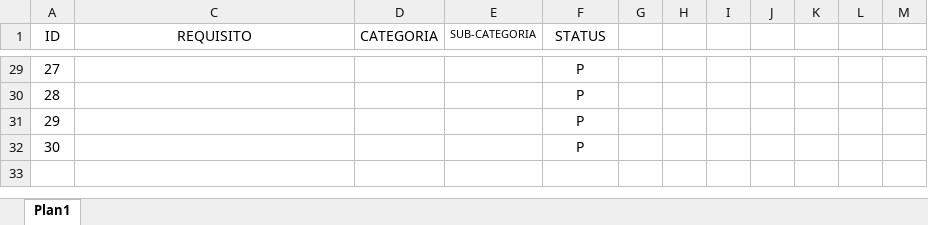
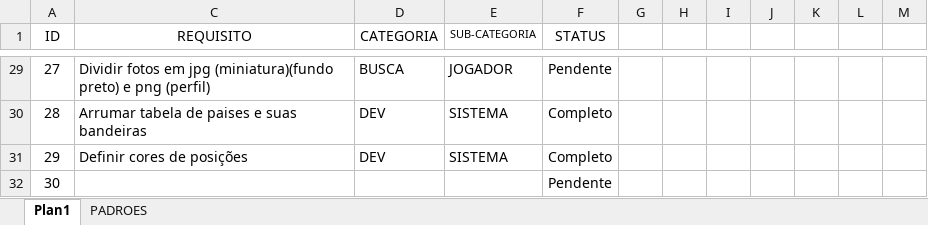
Before and after one commit to jffssd/LMS, an Excel workbook: dev/Requisitos.xlsx, sheet Plan1, drawn as a sheet; only a part is shown, gaps mark what is left out; values as stored, in another font and other column widths than the file's, no borders; conditional formats not drawn; the diff covers the shown part only; the diff names each change by its address in the sheet, - before the commit and + after, or states it on an @@ line.

```diff
--- a/dev/Requisitos.xlsx (sheet Plan1)
+++ b/dev/Requisitos.xlsx (sheet Plan1)
+sheet tab: PADROES
-C29 (REQUISITO): (empty)
+C29 (REQUISITO): Dividir fotos em jpg (miniatura)(fundo preto) e png (perfil)
-D29 (CATEGORIA): (empty)
+D29 (CATEGORIA): BUSCA
-E29 (SUB-CATEGORIA): (empty)
+E29 (SUB-CATEGORIA): JOGADOR
-F29 (STATUS): P
+F29 (STATUS): Pendente
-C30 (REQUISITO): (empty)
+C30 (REQUISITO): Arrumar tabela de paises e suas bandeiras
-D30:D31 (CATEGORIA): (empty)
+D30:D31 (CATEGORIA): DEV
-E30:E31 (SUB-CATEGORIA): (empty)
+E30:E31 (SUB-CATEGORIA): SISTEMA
-F30:F31 (STATUS): P
+F30:F31 (STATUS): Completo
-C31 (REQUISITO): (empty)
+C31 (REQUISITO): Definir cores de posições
-F32 (STATUS): P
+F32 (STATUS): Pendente
```
Also changed, not shown: 48 edited cells elsewhere in this sheet, 2 other files.
